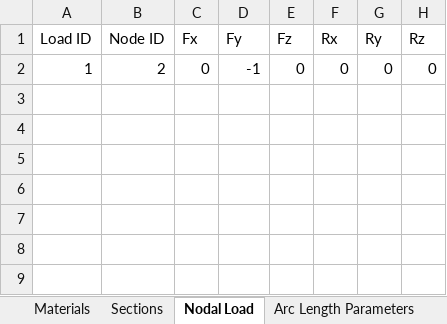
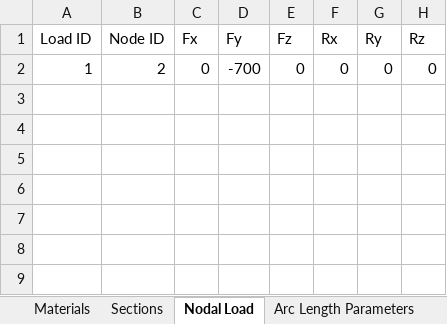
Before and after one commit to salihdenizunal/analysis-engine-3d, an Excel workbook: Input/Inputs.xlsx, sheet Nodal Load, drawn as a sheet; only a part is shown; values as stored, in another font and other column widths than the file's, no borders; charts and pictures not drawn; the diff names each change by its address in the sheet, - before the commit and + after, or states it on an @@ line.

Commit message:
TwoBeamSnapThroughLoadBased

```diff
--- a/Input/Inputs.xlsx (sheet Nodal Load)
+++ b/Input/Inputs.xlsx (sheet Nodal Load)
-D2 (Fy): -1
+D2 (Fy): -700
```
Also changed, not shown: sheet Arc Length Parameters.
